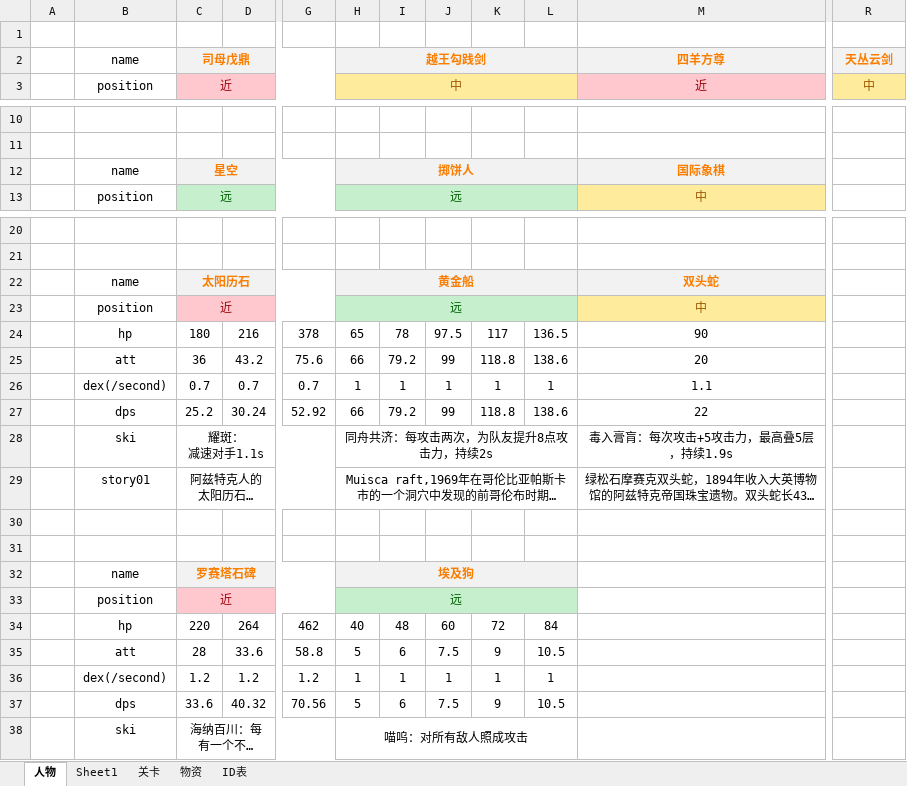
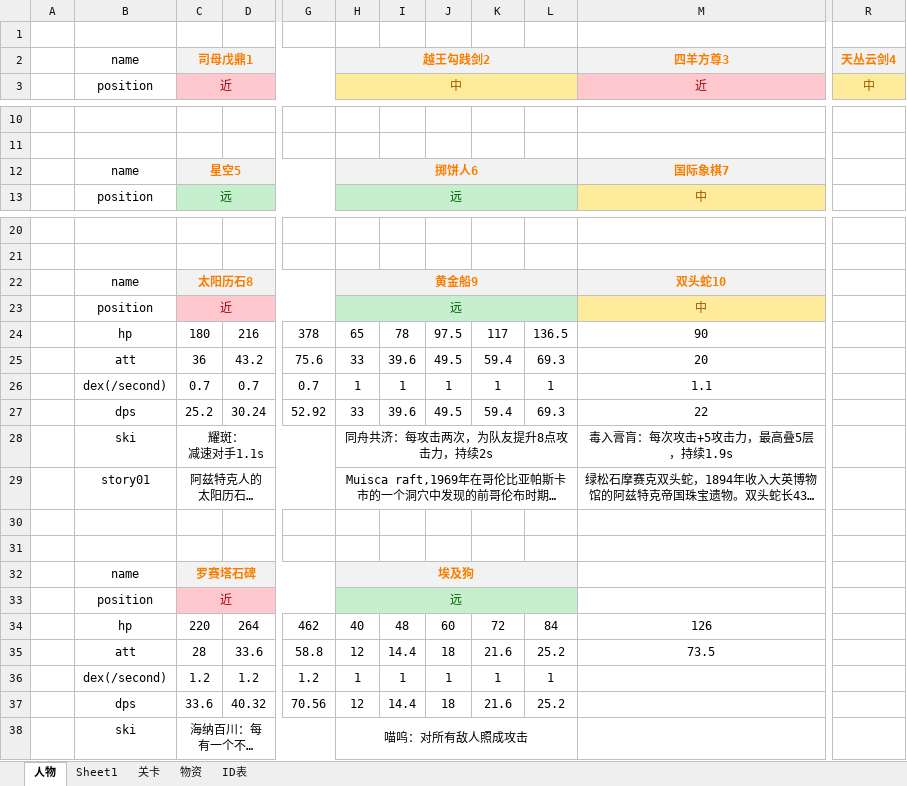
Before and after one commit to L1ttelY/CultureRelicGirls, an Excel workbook: 文物娘.xlsx, sheet 人物, drawn as a sheet; only a part is shown, gaps mark what is left out; long unchanged cells end in …; values as stored, in another font and other column widths than the file's, no borders; the diff names each change by its address in the sheet, - before the commit and + after, or states it on an @@ line.

```diff
--- a/文物娘.xlsx (sheet 人物)
+++ b/文物娘.xlsx (sheet 人物)
-C2: 司母戊鼎
+C2: 司母戊鼎1
-H2: 越王勾践剑
+H2: 越王勾践剑2
-M2: 四羊方尊
+M2: 四羊方尊3
-R2: 天丛云剑
+R2: 天丛云剑4
-C12: 星空
+C12: 星空5
-H12: 掷饼人
+H12: 掷饼人6
-M12: 国际象棋
+M12: 国际象棋7
-C22: 太阳历石
+C22: 太阳历石8
-H22: 黄金船
+H22: 黄金船9
-M22: 双头蛇
+M22: 双头蛇10
-H25: 66
+H25: 33
-I25: 79.2
+I25: 39.6
-J25: 99
+J25: 49.5
-K25: 118.8
+K25: 59.4
-L25: 138.6
+L25: 69.3
-H27: 66
+H27: 33
-I27: 79.2
+I27: 39.6
-J27: 99
+J27: 49.5
-K27: 118.8
+K27: 59.4
-L27: 138.6
+L27: 69.3
-M34: (empty)
+M34: 126
-H35: 5
+H35: 12
-I35: 6
+I35: 14.4
-J35: 7.5
+J35: 18
-K35: 9
+K35: 21.6
-L35: 10.5
+L35: 25.2
-M35: (empty)
+M35: 73.5
-H37: 5
+H37: 12
-I37: 6
+I37: 14.4
-J37: 7.5
+J37: 18
-K37: 9
+K37: 21.6
-L37: 10.5
+L37: 25.2
```
Also changed, not shown: sheet 物资, sheet 关卡, 51 other files.
